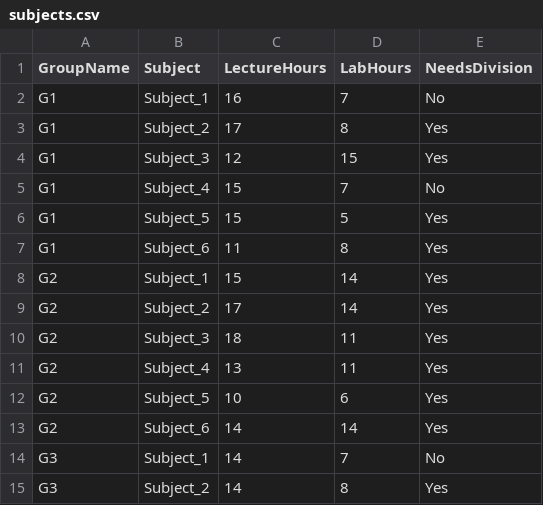
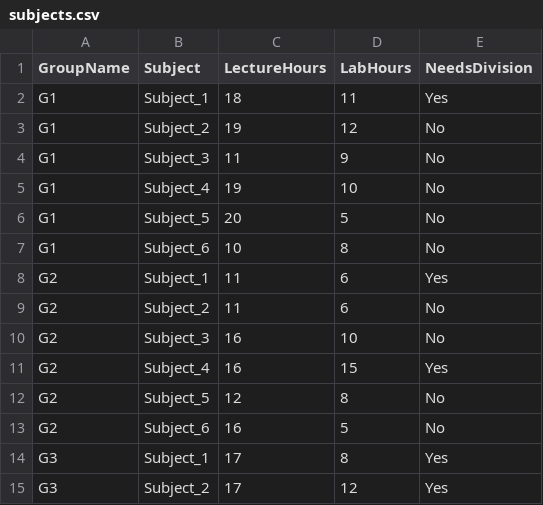
Before and after one commit to SashAmlet/LAB3-Scheduling, a CSV file: subjects.csv, drawn as a sheet; only a part is shown; the diff covers the shown part only.

```diff
--- a/subjects.csv
+++ b/subjects.csv
@@ -1,15 +1,15 @@
 GroupName,Subject,LectureHours,LabHours,NeedsDivision
-G1,Subject_1,16,7,No
-G1,Subject_2,17,8,Yes
-G1,Subject_3,12,15,Yes
-G1,Subject_4,15,7,No
-G1,Subject_5,15,5,Yes
-G1,Subject_6,11,8,Yes
-G2,Subject_1,15,14,Yes
-G2,Subject_2,17,14,Yes
-G2,Subject_3,18,11,Yes
-G2,Subject_4,13,11,Yes
-G2,Subject_5,10,6,Yes
-G2,Subject_6,14,14,Yes
-G3,Subject_1,14,7,No
-G3,Subject_2,14,8,Yes
+G1,Subject_1,18,11,Yes
+G1,Subject_2,19,12,No
+G1,Subject_3,11,9,No
+G1,Subject_4,19,10,No
+G1,Subject_5,20,5,No
+G1,Subject_6,10,8,No
+G2,Subject_1,11,6,Yes
+G2,Subject_2,11,6,No
+G2,Subject_3,16,10,No
+G2,Subject_4,16,15,Yes
+G2,Subject_5,12,8,No
+G2,Subject_6,16,5,No
+G3,Subject_1,17,8,Yes
+G3,Subject_2,17,12,Yes
```
Also changed, not shown: 2 added rows, 2 removed rows and 16 edited cells elsewhere in this file, lecturers.csv, rooms.csv, 3 other files.
